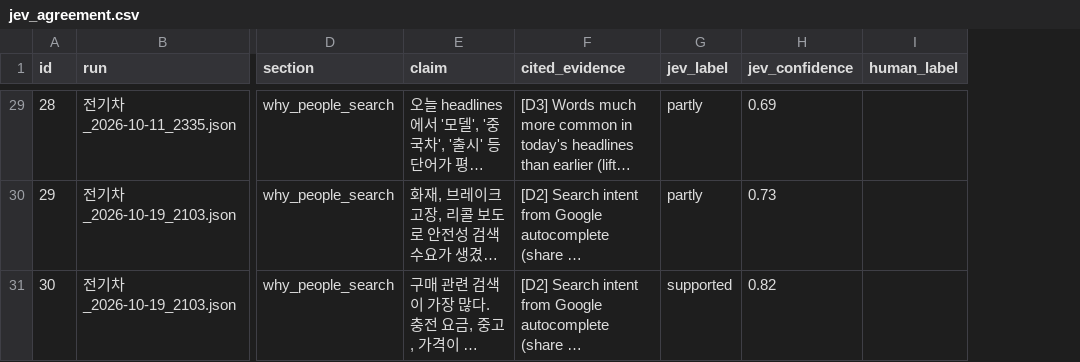
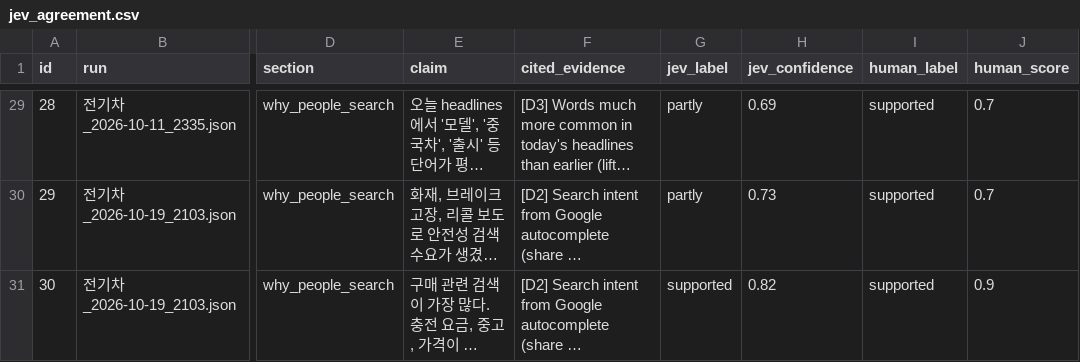
Before and after one commit to crazyjackey01/business-agent-lab, a CSV file: midterm/data/eval/jev_agreement.csv, drawn as a sheet; only a part is shown, gaps mark what is left out; long unchanged cells end in …; the diff covers the shown part only; the diff names each change by its address in the sheet, - before the commit and + after, or states it on an @@ line.

```diff
--- a/midterm/data/eval/jev_agreement.csv
+++ b/midterm/data/eval/jev_agreement.csv
+column J (human_score), rows 29-31: 0.7 | 0.7 | 0.9
-I29:I31 (human_label): (empty)
+I29:I31 (human_label): supported
```
Also changed, not shown: 27 edited cells elsewhere in this file, 2 other files.
